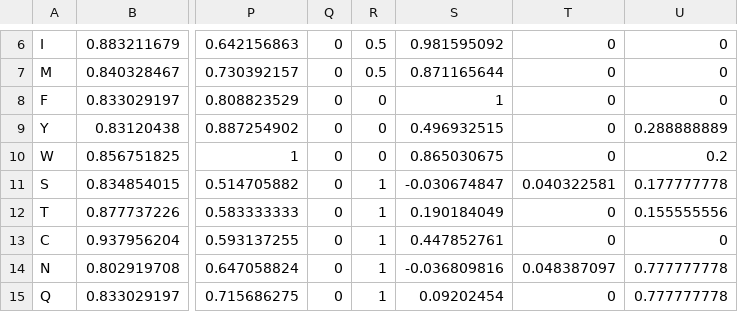
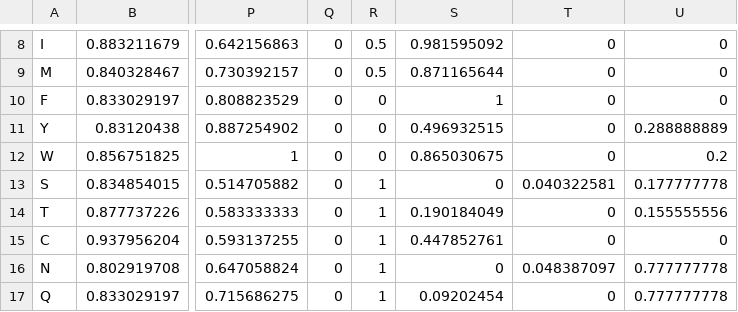
Before and after one commit to tjense25/pep-seq-pipeline, a CSV file: discoGAN/aaMatrix.csv, drawn as a sheet; only a part is shown, gaps mark what is left out; addresses are those after the commit; the diff covers the shown part only; the diff names each change by its address in the sheet, - before the commit and + after, or states it on an @@ line.

Commit message:
Add files via upload

```diff
--- a/discoGAN/aaMatrix.csv
+++ b/discoGAN/aaMatrix.csv
-S13: -0.030674847
+S13: 0
-S16: -0.036809816
+S16: 0
```
Also changed, not shown: 2 added rows and 4 edited cells elsewhere in this file.
